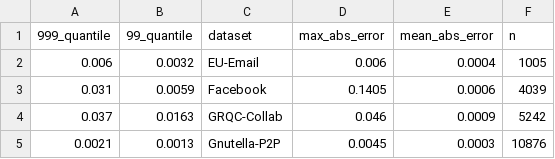
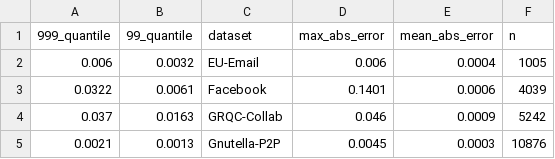
Before and after one commit to Djhopper/Random-Walk-Betweenness, a CSV file: scripts/evaluation/accuracy/accuracy_on_real_world_graphs.csv, drawn as a sheet.

```diff
--- a/scripts/evaluation/accuracy/accuracy_on_real_world_graphs.csv
+++ b/scripts/evaluation/accuracy/accuracy_on_real_world_graphs.csv
@@ -2,3 +2,3 @@
 0.006,0.0032,EU-Email,0.006,0.0004,1005
-0.031,0.0059,Facebook,0.1405,0.0006,4039
+0.0322,0.0061,Facebook,0.1401,0.0006,4039
 0.037,0.0163,GRQC-Collab,0.046,0.0009,5242
```
Also changed, not shown: scripts/evaluation/accuracy/Facebook_Data.csv, 10 other files.
